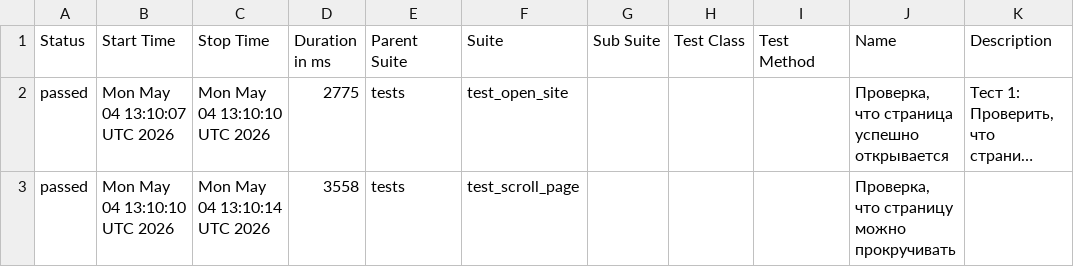
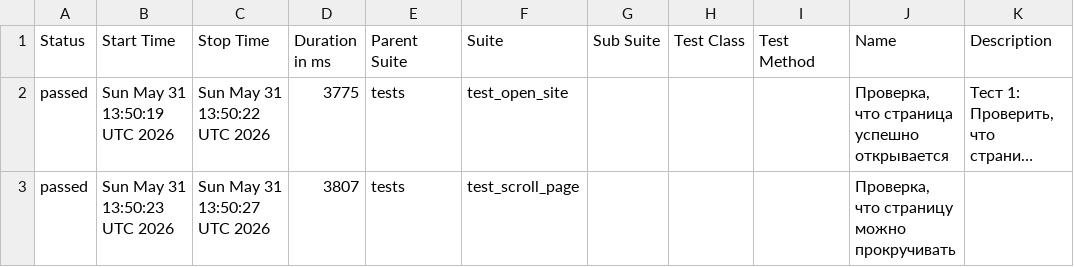
Before and after one commit to TigrRooT/playwright-tests, a CSV file: data/suites.csv, drawn as a sheet; long unchanged cells end in …; the diff names each change by its address in the sheet, - before the commit and + after, or states it on an @@ line.

```diff
--- a/data/suites.csv
+++ b/data/suites.csv
-B2 (Start Time): Mon May 04 13:10:07 UTC 2026
+B2 (Start Time): Sun May 31 13:50:19 UTC 2026
-C2 (Stop Time): Mon May 04 13:10:10 UTC 2026
+C2 (Stop Time): Sun May 31 13:50:22 UTC 2026
-D2 (Duration in ms): 2775
+D2 (Duration in ms): 3775
-B3 (Start Time): Mon May 04 13:10:10 UTC 2026
+B3 (Start Time): Sun May 31 13:50:23 UTC 2026
-C3 (Stop Time): Mon May 04 13:10:14 UTC 2026
+C3 (Stop Time): Sun May 31 13:50:27 UTC 2026
-D3 (Duration in ms): 3558
+D3 (Duration in ms): 3807
```
Also changed, not shown: 22 other files.
